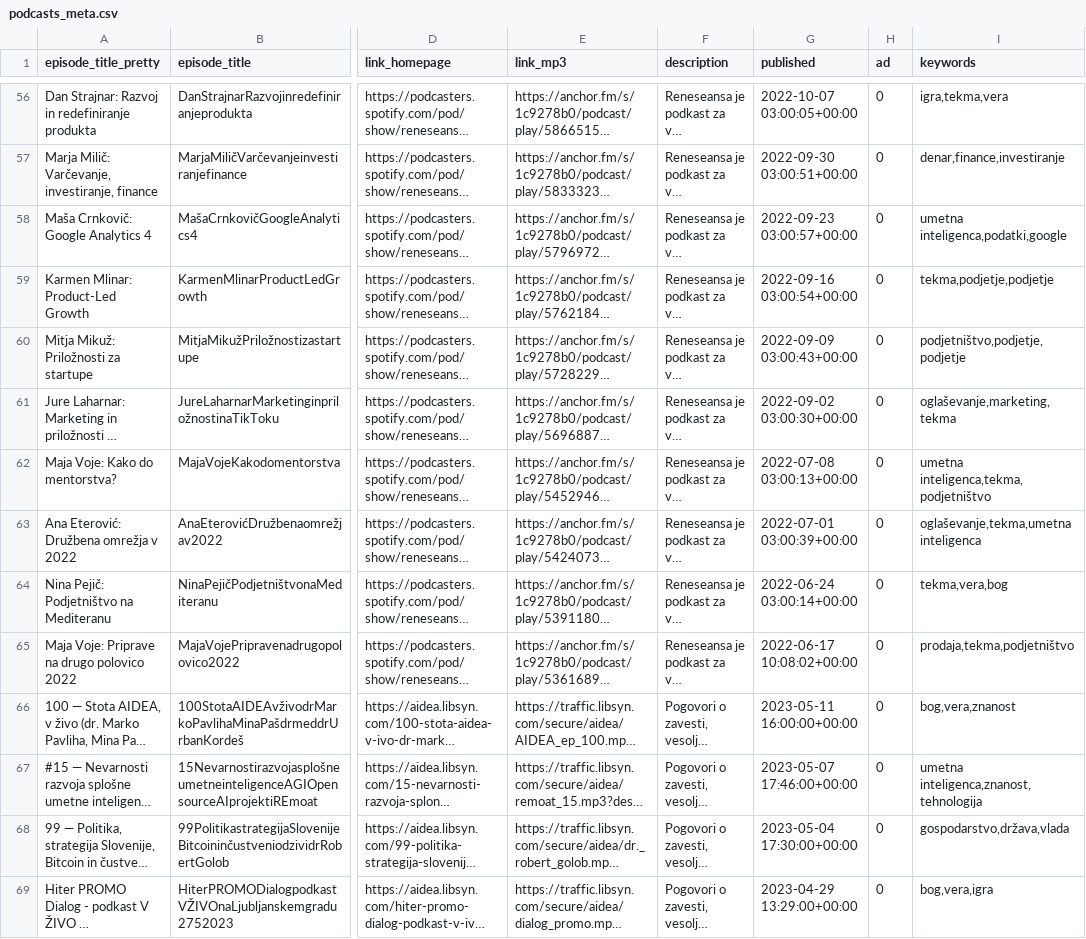
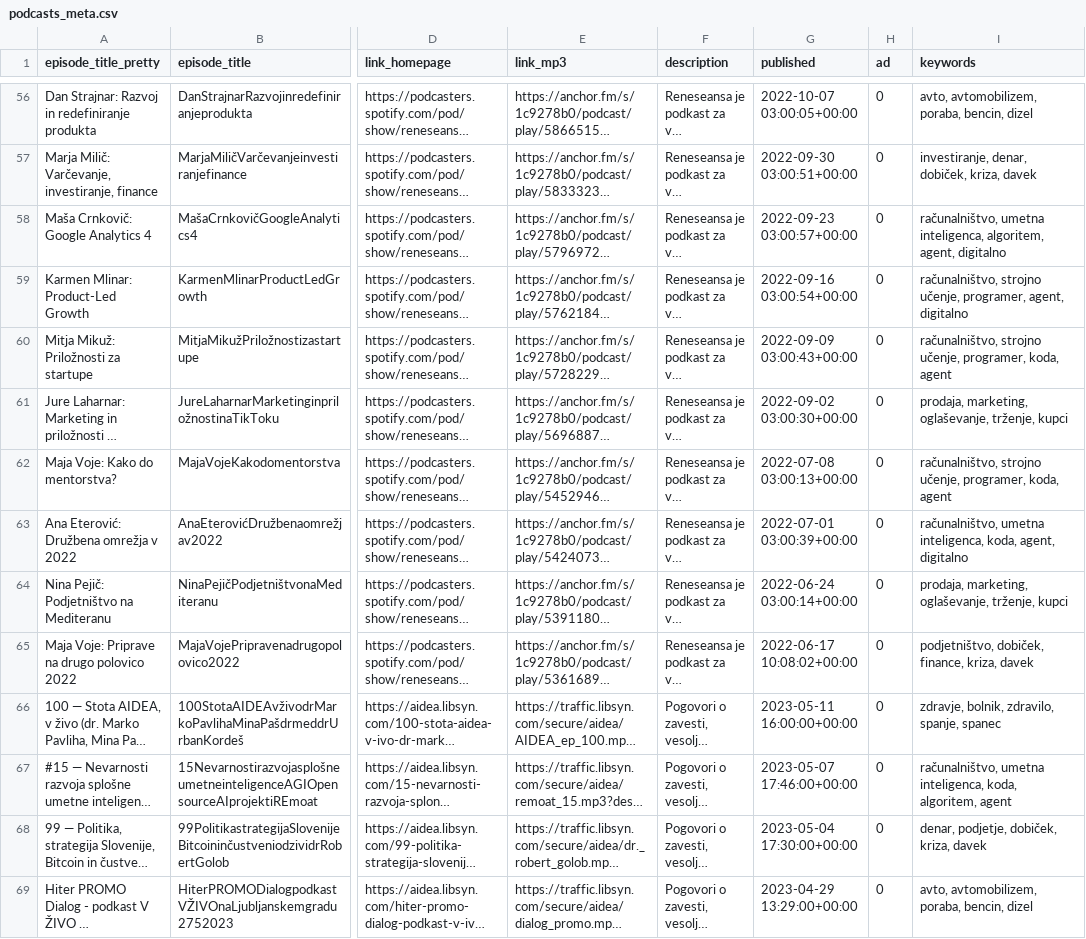
Before and after one commit to anzeA/DragonHackPrisepniMi, a CSV file: data/podcasts_meta.csv, drawn as a sheet; only a part is shown, gaps mark what is left out; long unchanged cells end in …; the diff covers the shown part only; the diff names each change by its address in the sheet, - before the commit and + after, or states it on an @@ line.

Commit message:
fix keywords

```diff
--- a/data/podcasts_meta.csv
+++ b/data/podcasts_meta.csv
-I56 (keywords): igra,tekma,vera
+I56 (keywords): avto, avtomobilizem, poraba, bencin, dizel
-I57 (keywords): denar,finance,investiranje
+I57 (keywords): investiranje, denar, dobiček, kriza, davek
-I58 (keywords): umetna inteligenca,podatki,google
+I58 (keywords): računalništvo, umetna inteligenca, algoritem, agent, digitalno
-I59 (keywords): tekma,podjetje,podjetje
+I59 (keywords): računalništvo, strojno učenje, programer, agent, digitalno
-I60 (keywords): podjetništvo,podjetje,podjetje
+I60 (keywords): računalništvo, strojno učenje, programer, koda, agent
-I61 (keywords): oglaševanje,marketing,tekma
+I61 (keywords): prodaja, marketing, oglaševanje, trženje, kupci
-I62 (keywords): umetna inteligenca,tekma,podjetništvo
+I62 (keywords): računalništvo, strojno učenje, programer, koda, agent
-I63 (keywords): oglaševanje,tekma,umetna inteligenca
+I63 (keywords): računalništvo, umetna inteligenca, koda, agent, digitalno
-I64 (keywords): tekma,vera,bog
+I64 (keywords): prodaja, marketing, oglaševanje, trženje, kupci
-I65 (keywords): prodaja,tekma,podjetništvo
+I65 (keywords): podjetništvo, dobiček, finance, kriza, davek
-I66 (keywords): bog,vera,znanost
+I66 (keywords): zdravje, bolnik, zdravilo, spanje, spanec
-I67 (keywords): umetna inteligenca,znanost,tehnologija
+I67 (keywords): računalništvo, umetna inteligenca, koda, algoritem, agent
-I68 (keywords): gospodarstvo,država,vlada
+I68 (keywords): denar, podjetje, dobiček, kriza, davek
-I69 (keywords): bog,vera,igra
+I69 (keywords): avto, avtomobilizem, poraba, bencin, dizel
```
Also changed, not shown: 87 edited cells elsewhere in this file.
